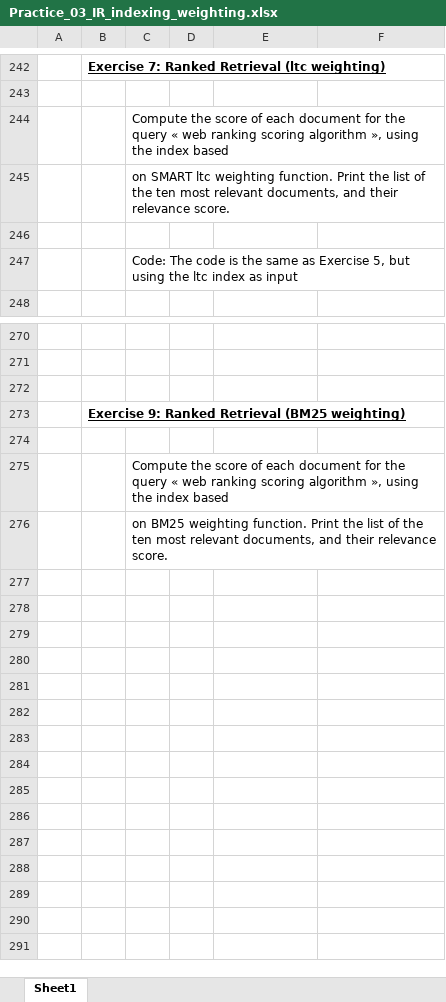
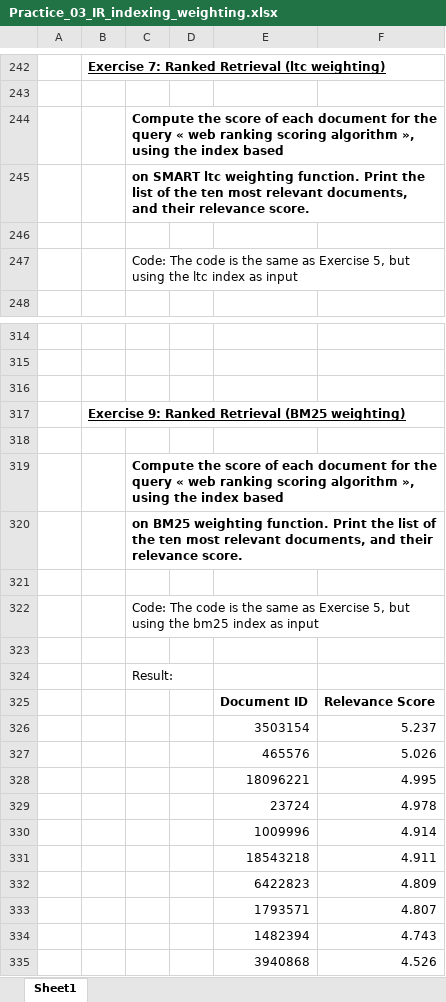
Before and after one commit to alexolmedo/2018-B-GR1-Python, an Excel workbook: information_recovery/practice3/Practice_03_IR_indexing_weighting.xlsx, sheet Sheet1, drawn as a sheet; only a part is shown, gaps mark what is left out; values as stored, in another font and other column widths than the file's, no borders; charts and pictures not drawn; addresses are those after the commit; the diff covers the shown part only; the diff names each change by its address in the sheet, - before the commit and + after, or states it on an @@ line.

Commit message:
Exercise 9

```diff
--- a/information_recovery/practice3/Practice_03_IR_indexing_weighting.xlsx (sheet Sheet1)
+++ b/information_recovery/practice3/Practice_03_IR_indexing_weighting.xlsx (sheet Sheet1)
-C244:C245 bold: off
+C244:C245 bold: on
-C319:C320 bold: off
+C319:C320 bold: on
+row 321: (empty)
+row 322:  |  | Code: The code is the same as Exercise 5, but using the bm25 index as input
+row 323: (empty)
+row 324:  |  | Result:
+row 325:  |  |  |  | Document ID | Relevance Score
+row 326:  |  |  |  | 3503154 | 5.237
+row 327:  |  |  |  | 465576 | 5.026
+row 328:  |  |  |  | 18096221 | 4.995
+row 329:  |  |  |  | 23724 | 4.978
+row 330:  |  |  |  | 1009996 | 4.914
+row 331:  |  |  |  | 18543218 | 4.911
+row 332:  |  |  |  | 6422823 | 4.809
+row 333:  |  |  |  | 1793571 | 4.807
+row 334:  |  |  |  | 1482394 | 4.743
+row 335:  |  |  |  | 3940868 | 4.526
```
Also changed, not shown: 44 added rows and cell formats elsewhere in this sheet, charts or pictures, 1 other file.
